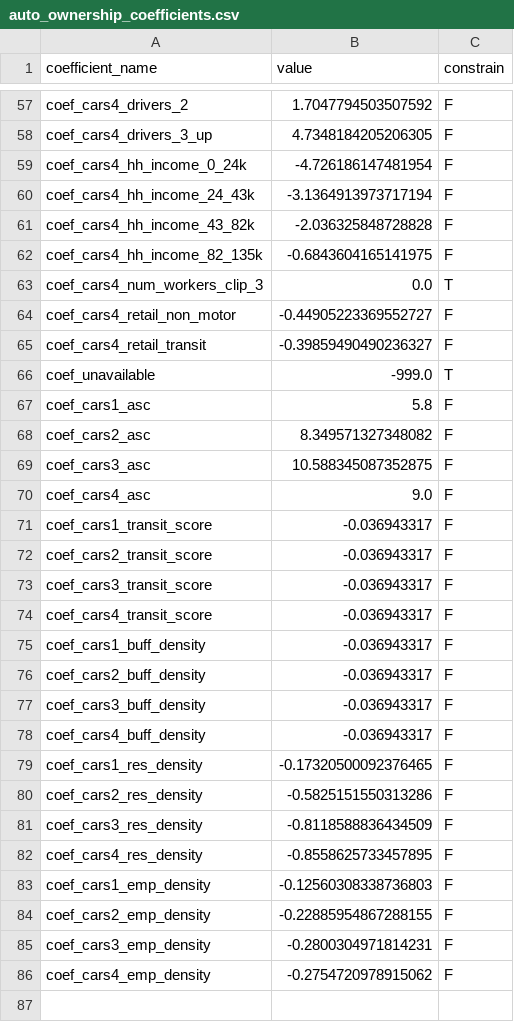
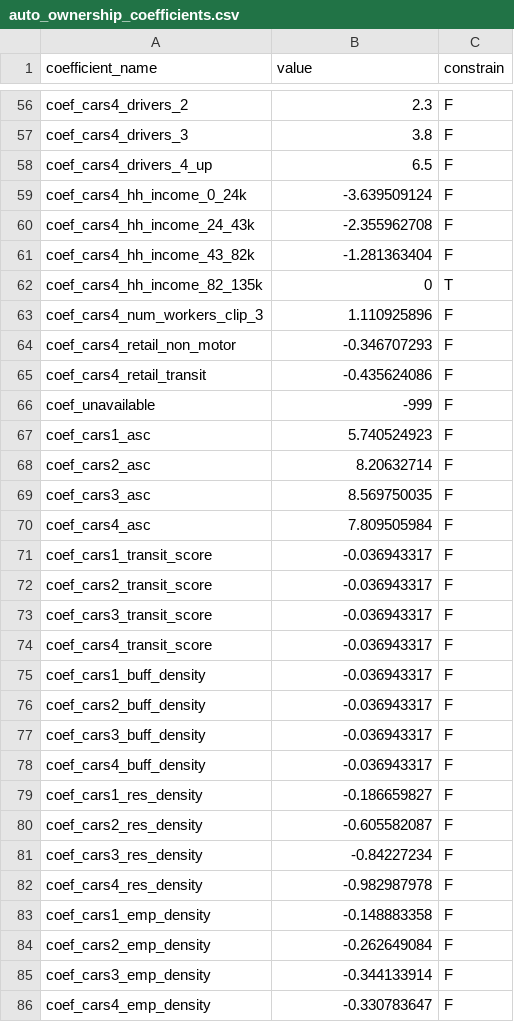
Before and after one commit to psrc/psrc_activitysim, a CSV file: configs_dev/auto_ownership_coefficients.csv, drawn as a sheet; only a part is shown, gaps mark what is left out; addresses are those after the commit; the diff covers the shown part only; the diff names each change by its address in the sheet, - before the commit and + after, or states it on an @@ line.

```diff
--- a/configs_dev/auto_ownership_coefficients.csv
+++ b/configs_dev/auto_ownership_coefficients.csv
-B56 (value): 1.7047794503507592
+B56 (value): 2.3
+row 57: coef_cars4_drivers_3 | 3.8 | F
-A58 (coefficient_name): coef_cars4_drivers_3_up
+A58 (coefficient_name): coef_cars4_drivers_4_up
-B58 (value): 4.7348184205206305
+B58 (value): 6.5
-B59 (value): -4.726186147481954
+B59 (value): -3.639509124
-B60 (value): -3.1364913973717194
+B60 (value): -2.355962708
-B61 (value): -2.036325848728828
+B61 (value): -1.281363404
-B62 (value): -0.6843604165141975
+B62 (value): 0
-C62 (constrain): F
+C62 (constrain): T
-B63 (value): 0.0
+B63 (value): 1.110925896
-C63 (constrain): T
+C63 (constrain): F
-B64 (value): -0.44905223369552727
+B64 (value): -0.346707293
-B65 (value): -0.39859490490236327
+B65 (value): -0.435624086
-B66 (value): -999.0
+B66 (value): -999
-C66 (constrain): T
+C66 (constrain): F
-B67 (value): 5.8
+B67 (value): 5.740524923
-B68 (value): 8.349571327348082
+B68 (value): 8.20632714
-B69 (value): 10.588345087352875
+B69 (value): 8.569750035
-B70 (value): 9.0
+B70 (value): 7.809505984
-B79 (value): -0.17320500092376465
+B79 (value): -0.186659827
-B80 (value): -0.5825151550313286
+B80 (value): -0.605582087
-B81 (value): -0.8118588836434509
+B81 (value): -0.84227234
-B82 (value): -0.8558625733457895
+B82 (value): -0.982987978
-B83 (value): -0.12560308338736803
+B83 (value): -0.148883358
-B84 (value): -0.22885954867288155
+B84 (value): -0.262649084
-B85 (value): -0.2800304971814231
+B85 (value): -0.344133914
-B86 (value): -0.2754720978915062
+B86 (value): -0.330783647
```
Also changed, not shown: 5 added rows, 6 removed rows and 51 edited cells elsewhere in this file, configs_dev/auto_ownership.csv.
